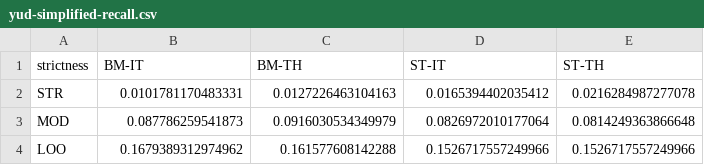
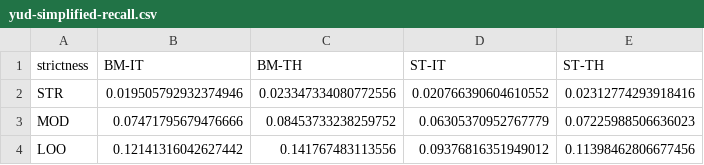
Before and after one commit to Vovsanka/LineSegmentation, a CSV file: experiments-python/yud-analysis-quantity/yud-simplified-recall.csv, drawn as a sheet.

Commit message:
YUD-SIMPLIFIED results

```diff
--- a/experiments-python/yud-analysis-quantity/yud-simplified-recall.csv
+++ b/experiments-python/yud-analysis-quantity/yud-simplified-recall.csv
@@ -1,4 +1,4 @@
 strictness,BM-IT,BM-TH,ST-IT,ST-TH
-STR,0.0101781170483331,0.0127226463104163,0.0165394402035412,0.0216284987277078
-MOD,0.087786259541873,0.0916030534349979,0.0826972010177064,0.0814249363866648
-LOO,0.1679389312974962,0.161577608142288,0.1526717557249966,0.1526717557249966
+STR,0.019505792932374946,0.023347334080772556,0.020766390604610552,0.02312774293918416
+MOD,0.07471795679476666,0.08453733238259752,0.06305370952767779,0.07225988506636023
+LOO,0.12141316042627442,0.141767483113556,0.09376816351949012,0.11398462806677456
```
Also changed, not shown: experiments-python/yud-analysis-quantity/yud-simplified-aggregation.csv, experiments-python/yud-analysis-quantity/yud-simplified-f1.csv, 14 other files.
